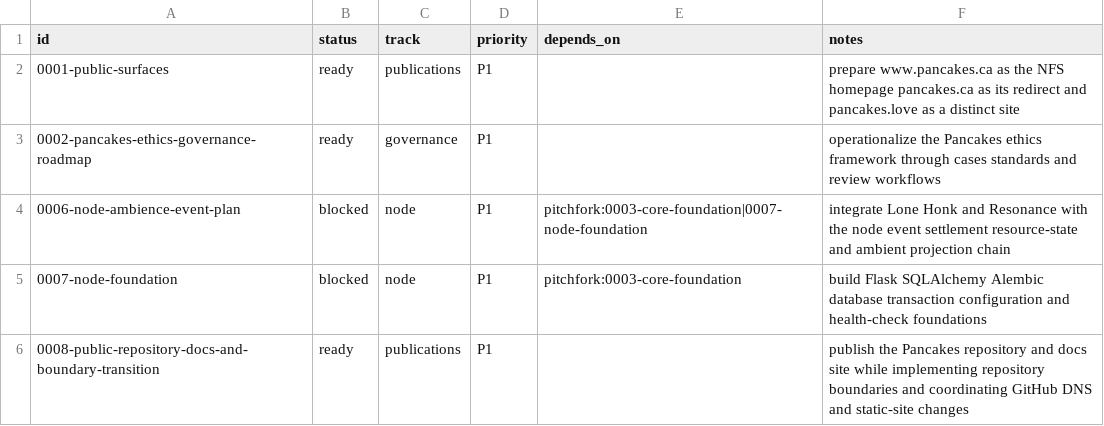
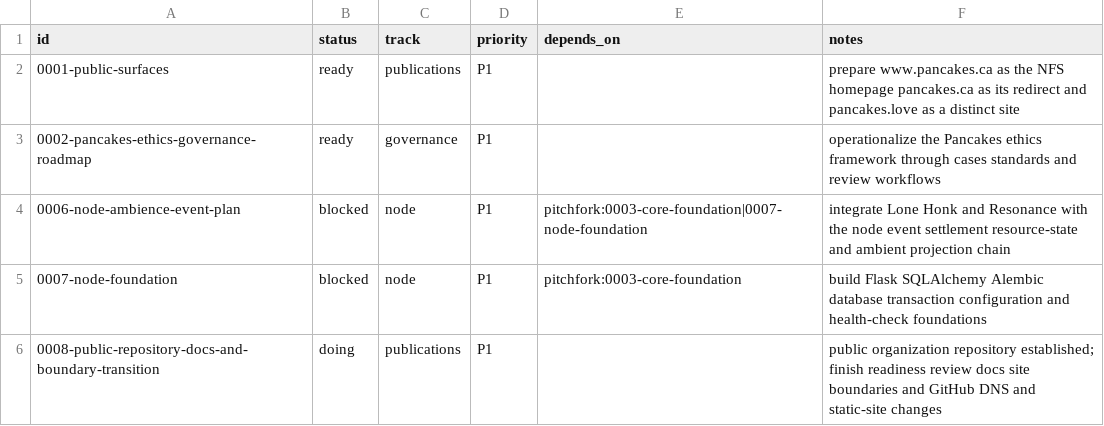
Before and after one commit to Floating-Eye-Software/pancakes, a CSV file: _work/plans/plans.csv, drawn as a sheet.

```diff
--- a/_work/plans/plans.csv
+++ b/_work/plans/plans.csv
@@ -5,2 +5,2 @@ id,status,track,priority,depends_on,notes
 0007-node-foundation,blocked,node,P1,pitchfork:0003-core-foundation,build Flask SQLAlchemy Alembic database transaction configuration and health-check foundations
-0008-public-repository-docs-and-boundary-transition,ready,publications,P1,,publish the Pancakes repository and docs site while implementing repository boundaries and coordinating GitHub DNS and static-site changes
+0008-public-repository-docs-and-boundary-transition,doing,publications,P1,,public organization repository established; finish readiness review docs site boundaries and GitHub DNS and static-site changes
```
Also changed, not shown: _work/todo.csv, 18 other files.
